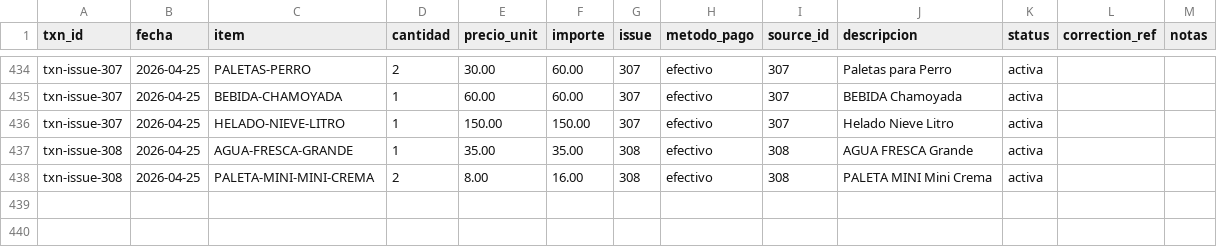
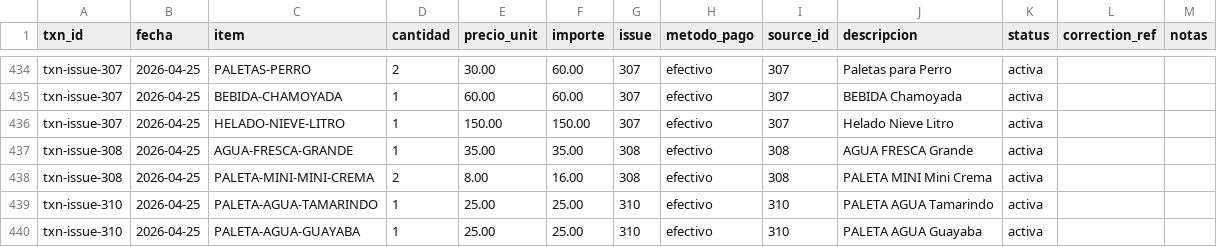
Before and after one commit to OswaldoCasillas/Ventas, a CSV file: data/sales.csv, drawn as a sheet; only a part is shown, gaps mark what is left out; the diff names each change by its address in the sheet, - before the commit and + after, or states it on an @@ line.

```diff
--- a/data/sales.csv
+++ b/data/sales.csv
+row 439: txn-issue-310 | 2026-04-25 | PALETA-AGUA-TAMARINDO | 1 | 25.00 | 25.00 | 310 | efectivo | 310 | PALETA AGUA Tamarindo | activa
+row 440: txn-issue-310 | 2026-04-25 | PALETA-AGUA-GUAYABA | 1 | 25.00 | 25.00 | 310 | efectivo | 310 | PALETA AGUA Guayaba | activa
```
Also changed, not shown: data/inventory.csv, data/processed_events.csv, 4 other files.
